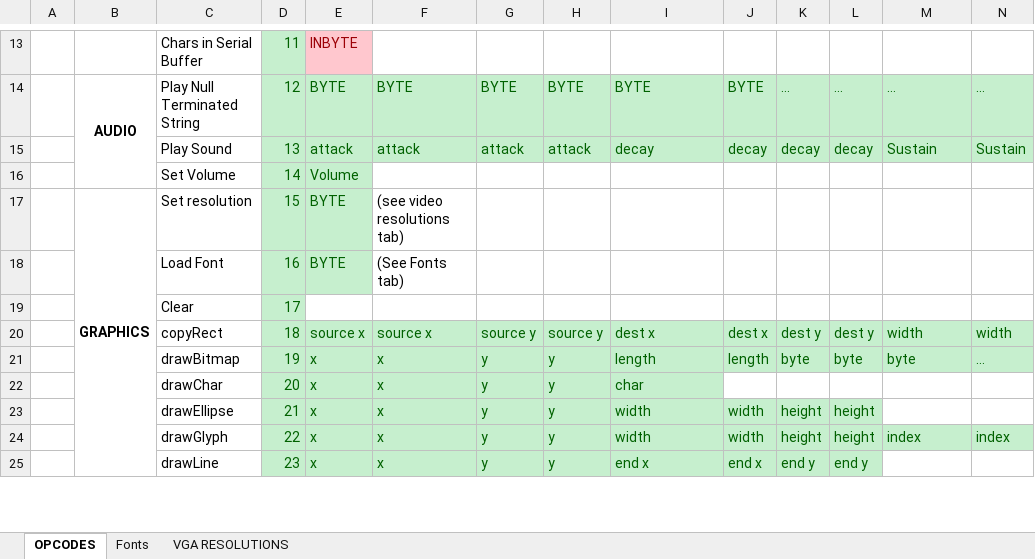
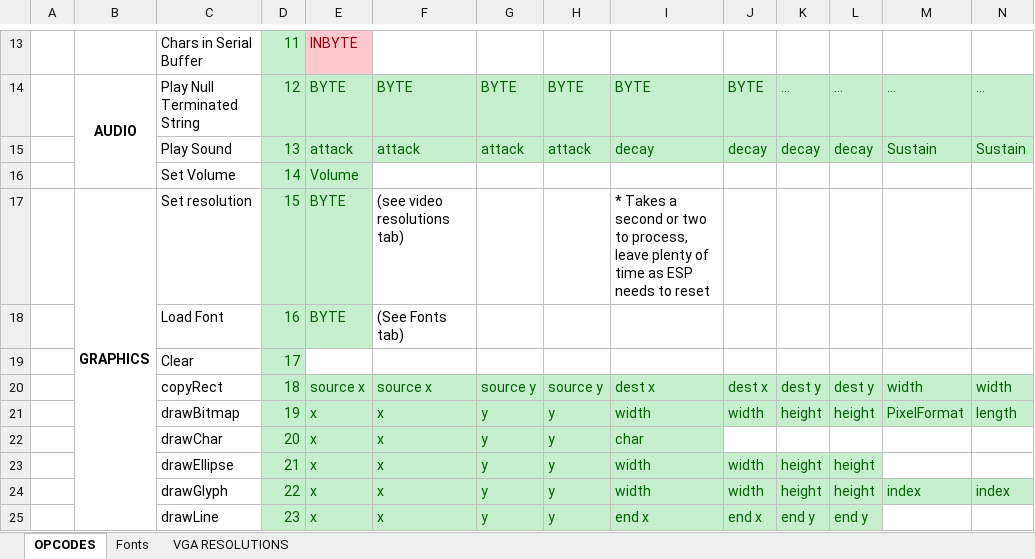
Before and after one commit to lynchaj/nhyodyne, an Excel workbook: Z80ESP/Z80ESP_Commands.xlsx, sheet OPCODES, drawn as a sheet; only a part is shown, gaps mark what is left out; values as stored, in another font and other column widths than the file's, no borders; removed rows and columns are numbered as before the commit, all else as after; rows hold the shown columns only; the diff names each change by its address in the sheet, - before the commit and + after, or states it on an @@ line.

```diff
--- a/Z80ESP/Z80ESP_Commands.xlsx (sheet OPCODES)
+++ b/Z80ESP/Z80ESP_Commands.xlsx (sheet OPCODES)
-I17: (empty)
+I17: * Takes a second or two to process, leave plenty of time as ESP needs to reset
-row 21:  |  | drawBitmap | 19 | x | x | y | y | length | length | byte | byte | byte | …
+row 21:  |  | drawBitmap | 19 | x | x | y | y | width | width | height | height | PixelFormat | length
```
Also changed, not shown: sheet Fonts, 5 other files.
